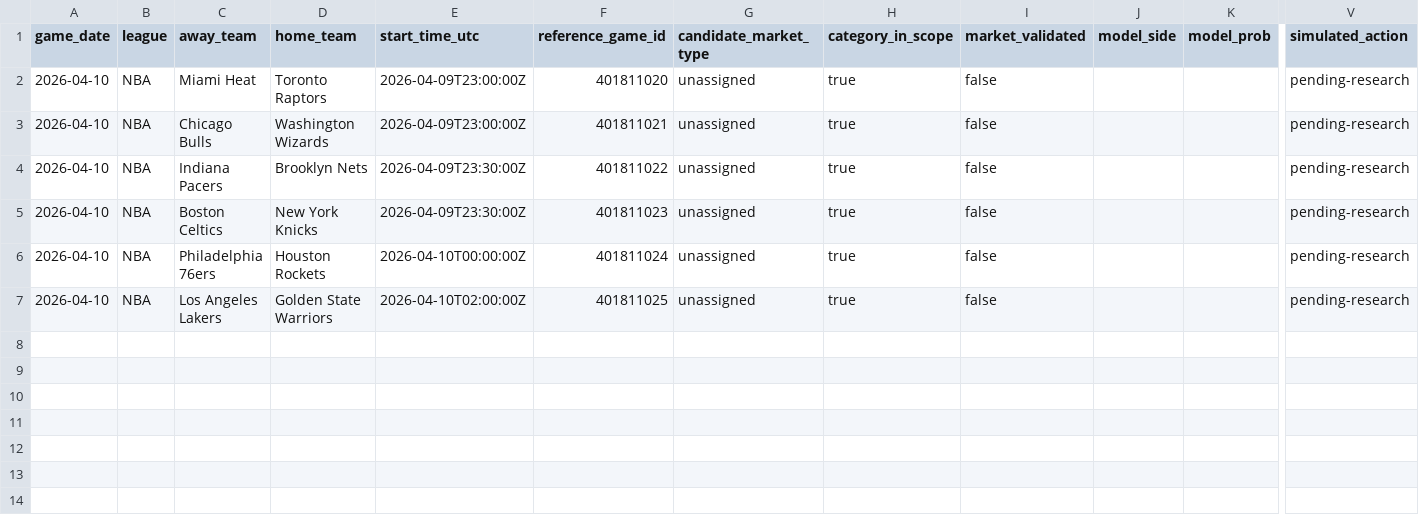
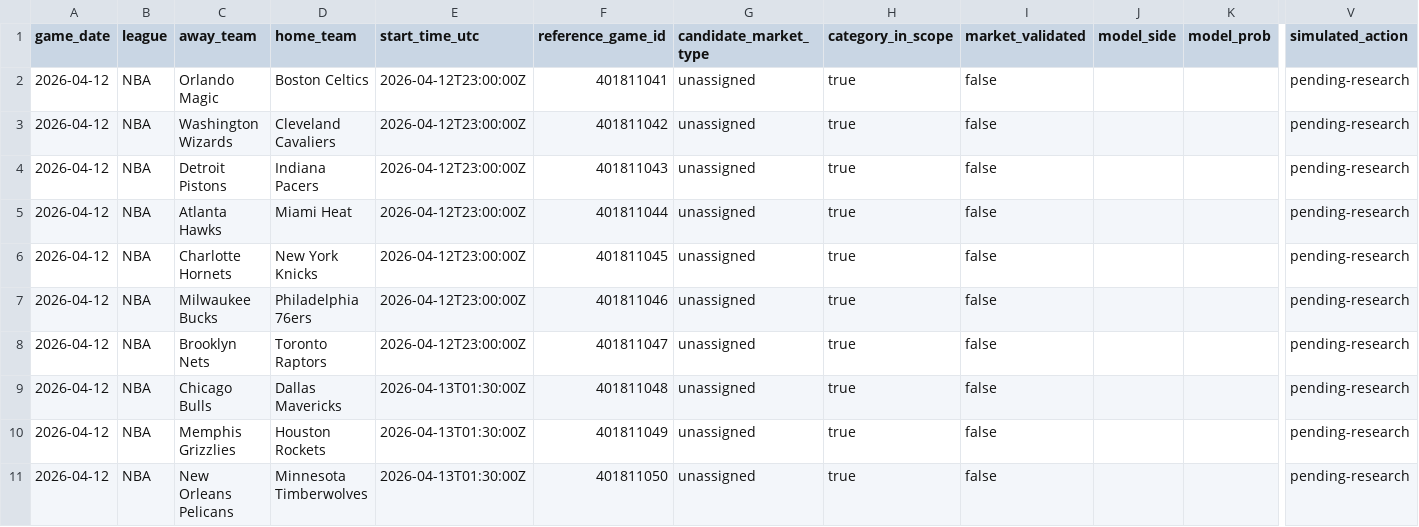
Before and after one commit to zzqcraft-openclaw1/kelshi-trade, a CSV file: data/nba_tomorrow_template.csv, drawn as a sheet; only a part is shown, gaps mark what is left out; removed rows and columns are numbered as before the commit, all else as after; rows hold the shown columns only; the diff names each change by its address in the sheet, - before the commit and + after, or states it on an @@ line.

Commit message:
chore: snapshot local paper-review workspace state

```diff
--- a/data/nba_tomorrow_template.csv
+++ b/data/nba_tomorrow_template.csv
+row 2: 2026-04-12 | NBA | Orlando Magic | Boston Celtics | 2026-04-12T23:00:00Z | 401811041 | unassigned | true | false |  |  | pending-research
+row 3: 2026-04-12 | NBA | Washington Wizards | Cleveland Cavaliers | 2026-04-12T23:00:00Z | 401811042 | unassigned | true | false |  |  | pending-research
+row 4: 2026-04-12 | NBA | Detroit Pistons | Indiana Pacers | 2026-04-12T23:00:00Z | 401811043 | unassigned | true | false |  |  | pending-research
+row 5: 2026-04-12 | NBA | Atlanta Hawks | Miami Heat | 2026-04-12T23:00:00Z | 401811044 | unassigned | true | false |  |  | pending-research
+row 6: 2026-04-12 | NBA | Charlotte Hornets | New York Knicks | 2026-04-12T23:00:00Z | 401811045 | unassigned | true | false |  |  | pending-research
+row 7: 2026-04-12 | NBA | Milwaukee Bucks | Philadelphia 76ers | 2026-04-12T23:00:00Z | 401811046 | unassigned | true | false |  |  | pending-research
-A8:A9 (game_date): 2026-04-10
+A8:A9 (game_date): 2026-04-12
-C8 (away_team): Miami Heat
+C8 (away_team): Brooklyn Nets
-E8 (start_time_utc): 2026-04-09T23:00:00Z
+E8 (start_time_utc): 2026-04-12T23:00:00Z
-F8 (reference_game_id): 401811020
+F8 (reference_game_id): 401811047
-D9 (home_team): Washington Wizards
+D9 (home_team): Dallas Mavericks
-E9 (start_time_utc): 2026-04-09T23:00:00Z
+E9 (start_time_utc): 2026-04-13T01:30:00Z
-F9 (reference_game_id): 401811021
+F9 (reference_game_id): 401811048
-row 4: 2026-04-10 | NBA | Indiana Pacers | Brooklyn Nets | 2026-04-09T23:30:00Z | 401811022 | unassigned | true | false |  |  | pending-research
-row 5: 2026-04-10 | NBA | Boston Celtics | New York Knicks | 2026-04-09T23:30:00Z | 401811023 | unassigned | true | false |  |  | pending-research
-A10:A11 (game_date): 2026-04-10
+A10:A11 (game_date): 2026-04-12
-C10 (away_team): Philadelphia 76ers
+C10 (away_team): Memphis Grizzlies
-E10 (start_time_utc): 2026-04-10T00:00:00Z
+E10 (start_time_utc): 2026-04-13T01:30:00Z
-F10 (reference_game_id): 401811024
+F10 (reference_game_id): 401811049
-C11 (away_team): Los Angeles Lakers
+C11 (away_team): New Orleans Pelicans
-D11 (home_team): Golden State Warriors
+D11 (home_team): Minnesota Timberwolves
-E11 (start_time_utc): 2026-04-10T02:00:00Z
+E11 (start_time_utc): 2026-04-13T01:30:00Z
-F11 (reference_game_id): 401811025
+F11 (reference_game_id): 401811050
```
Also changed, not shown: 15 other files.
